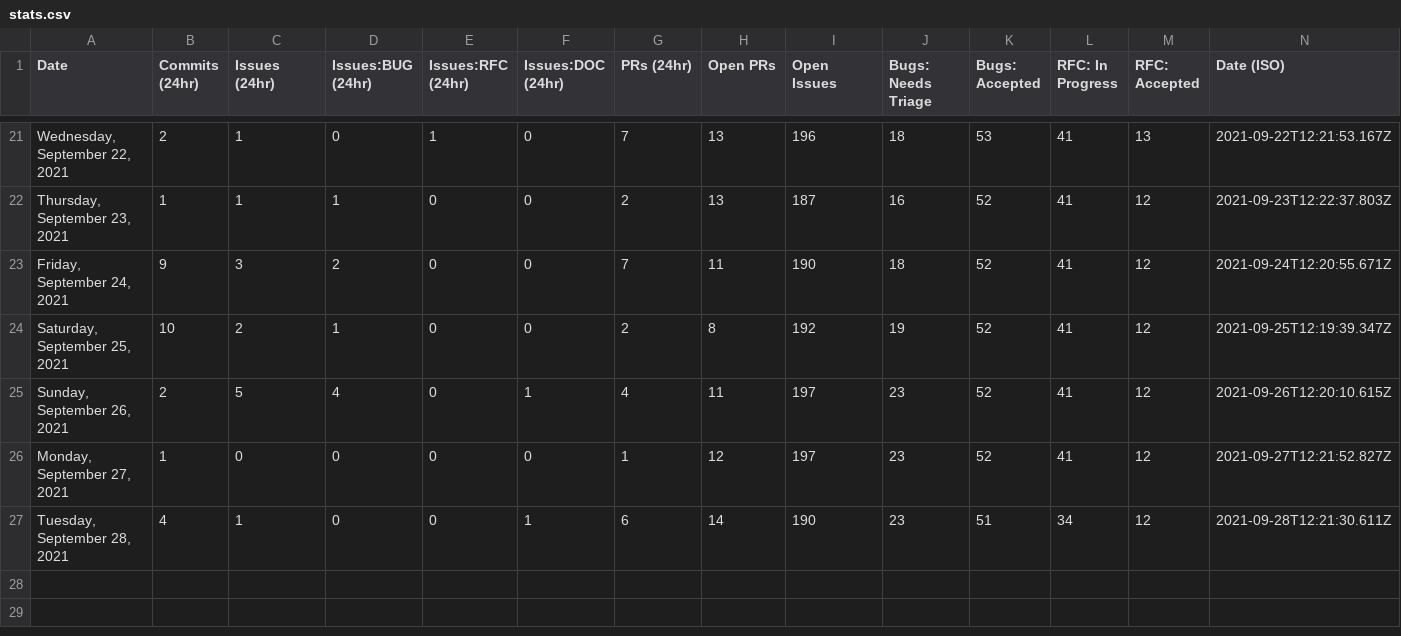
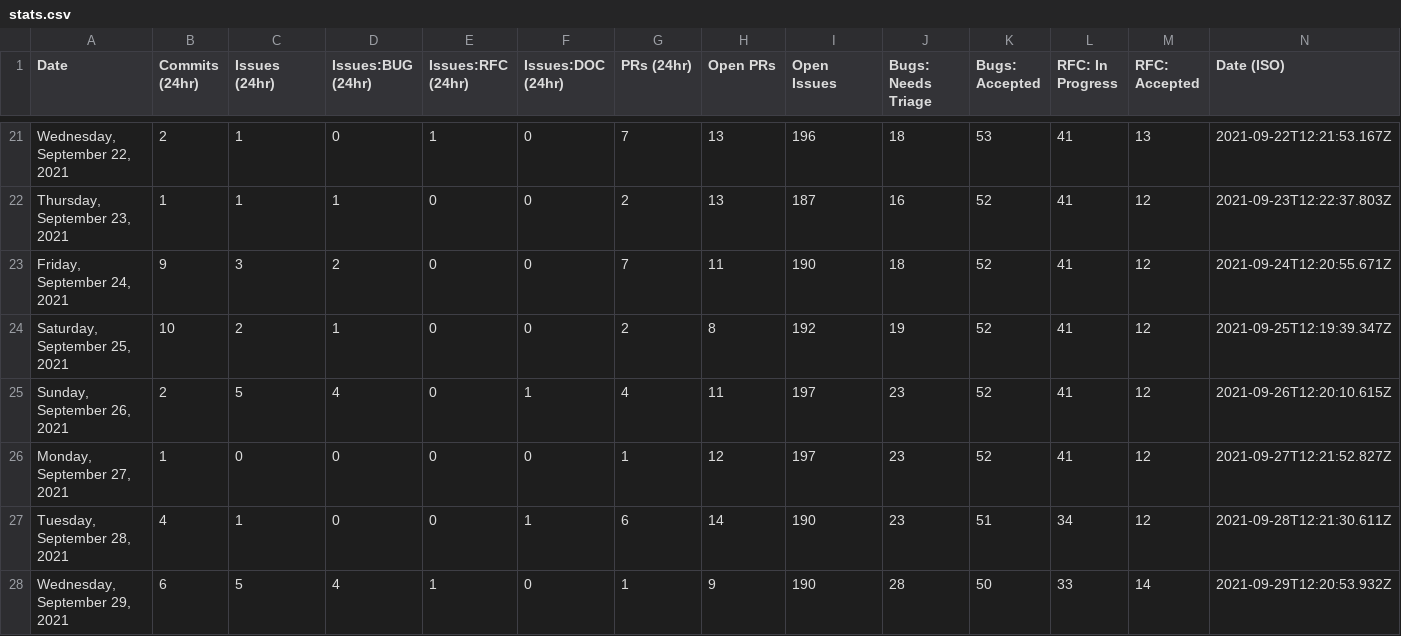
Before and after one commit to albinkc/astro, a CSV file: scripts/stats/stats.csv, drawn as a sheet; only a part is shown, gaps mark what is left out; the diff names each change by its address in the sheet, - before the commit and + after, or states it on an @@ line.

```diff
--- a/scripts/stats/stats.csv
+++ b/scripts/stats/stats.csv
+row 28: Wednesday, September 29, 2021 | 6 | 5 | 4 | 1 | 0 | 1 | 9 | 190 | 28 | 50 | 33 | 14 | 2021-09-29T12:20:53.932Z
```
